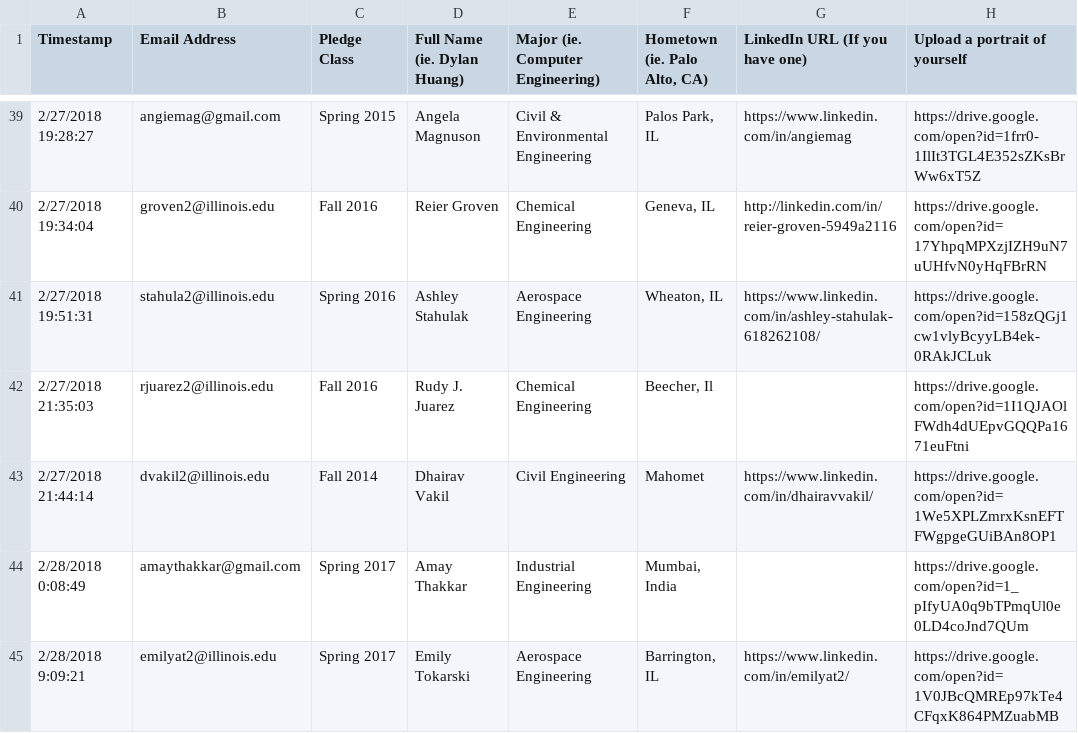
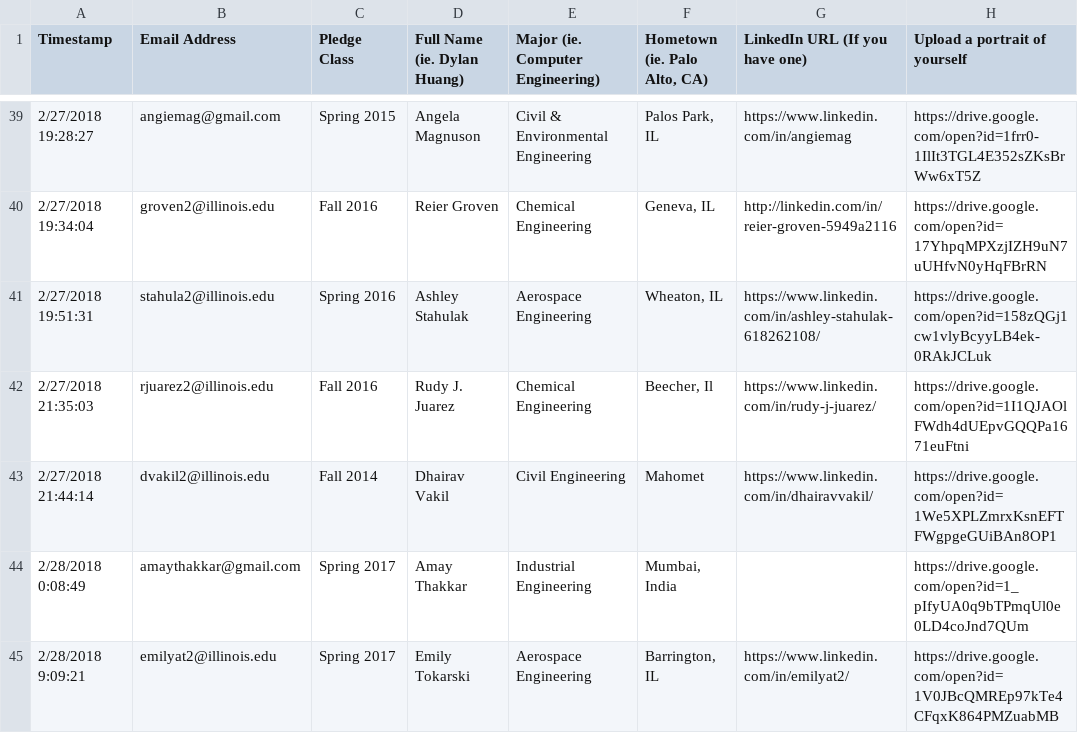
Before and after one commit to KappaThetaTau/kappathetatau.github.io, a CSV file: scripts/Theta Tau Website Brother Info.csv, drawn as a sheet; only a part is shown, gaps mark what is left out.

Commit message:
Updated brothers

```diff
--- a/scripts/Theta Tau Website Brother Info.csv
+++ b/scripts/Theta Tau Website Brother Info.csv
@@ -41,3 +41,3 @@ Timestamp,Email Address,Pledge Class,Full Name (ie. Dylan Huang),Major (ie. Comp
 2/27/2018 19:51:31,stahula2@illinois.edu,Spring 2016,Ashley Stahulak,Aerospace Engineering,"Wheaton, IL",https://www.linkedin.com/in/ashley-stahulak-618262108/,https://drive.google.com/open?id=158zQGj1cw1vlyBcyyLB4ek-0RAkJCLuk
-2/27/2018 21:35:03,rjuarez2@illinois.edu,Fall 2016,Rudy J. Juarez,Chemical Engineering,"Beecher, Il",,https://drive.google.com/open?id=1I1QJAOlFWdh4dUEpvGQQPa1671euFtni
+2/27/2018 21:35:03,rjuarez2@illinois.edu,Fall 2016,Rudy J. Juarez,Chemical Engineering,"Beecher, Il",https://www.linkedin.com/in/rudy-j-juarez/,https://drive.google.com/open?id=1I1QJAOlFWdh4dUEpvGQQPa1671euFtni
 2/27/2018 21:44:14,dvakil2@illinois.edu,Fall 2014,Dhairav Vakil,Civil Engineering,Mahomet,https://www.linkedin.com/in/dhairavvakil/,https://drive.google.com/open?id=1We5XPLZmrxKsnEFTFWgpgeGUiBAn8OP1
```
Also changed, not shown: 1 other file.
